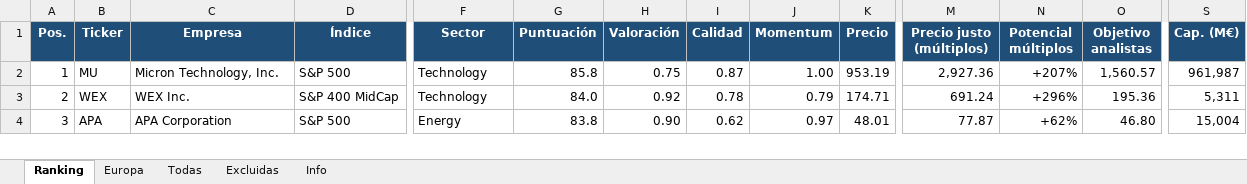
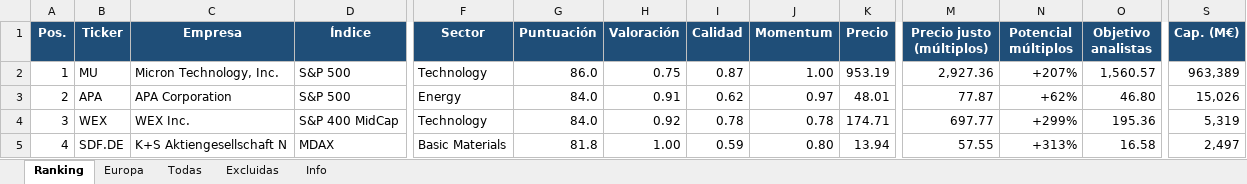
Before and after one commit to josecossi/Screener, an Excel workbook: resultados/screener_2026-10-14.xlsx, sheet Ranking, drawn as a sheet; only a part is shown, gaps mark what is left out; values as stored, in another font and other column widths than the file's, no borders; rows hold the shown columns only; the diff covers the shown part only; the diff names each change by its address in the sheet, - before the commit and + after, or states it on an @@ line.

```diff
--- a/resultados/screener_2026-10-14.xlsx (sheet Ranking)
+++ b/resultados/screener_2026-10-14.xlsx (sheet Ranking)
-G2 (Puntuación): 85.8
+G2 (Puntuación): 86.0
-S2 (Cap. (M€)): 961,987
+S2 (Cap. (M€)): 963,389
-B3 (Ticker): WEX
+B3 (Ticker): APA
-C3 (Empresa): WEX Inc.
+C3 (Empresa): APA Corporation
-D3 (Índice): S&P 400 MidCap
+D3 (Índice): S&P 500
-F3 (Sector): Technology
+F3 (Sector): Energy
-H3 (Valoración): 0.92
+H3 (Valoración): 0.91
-I3 (Calidad): 0.78
+I3 (Calidad): 0.62
-J3 (Momentum): 0.79
+J3 (Momentum): 0.97
-K3 (Precio): 174.71
+K3 (Precio): 48.01
-M3 (Precio justo (múltiplos)): 691.24
+M3 (Precio justo (múltiplos)): 77.87
-N3 (Potencial múltiplos): +296%
+N3 (Potencial múltiplos): +62%
-O3 (Objetivo analistas): 195.36
+O3 (Objetivo analistas): 46.80
-S3 (Cap. (M€)): 5,311
+S3 (Cap. (M€)): 15,026
-B4 (Ticker): APA
+B4 (Ticker): WEX
-C4 (Empresa): APA Corporation
+C4 (Empresa): WEX Inc.
-D4 (Índice): S&P 500
+D4 (Índice): S&P 400 MidCap
-F4 (Sector): Energy
+F4 (Sector): Technology
-G4 (Puntuación): 83.8
+G4 (Puntuación): 84.0
-H4 (Valoración): 0.90
+H4 (Valoración): 0.92
-I4 (Calidad): 0.62
+I4 (Calidad): 0.78
-J4 (Momentum): 0.97
+J4 (Momentum): 0.78
-K4 (Precio): 48.01
+K4 (Precio): 174.71
-M4 (Precio justo (múltiplos)): 77.87
+M4 (Precio justo (múltiplos)): 697.77
-N4 (Potencial múltiplos): +62%
+N4 (Potencial múltiplos): +299%
-O4 (Objetivo analistas): 46.80
+O4 (Objetivo analistas): 195.36
-S4 (Cap. (M€)): 15,004
+S4 (Cap. (M€)): 5,319
+row 5: 4 | SDF.DE | K+S Aktiengesellschaft N | MDAX | Basic Materials | 81.8 | 1.00 | 0.59 | 0.80 | 13.94 | 57.55 | +313% | 16.58 | 2,497
```
Also changed, not shown: 4 added rows, 5 removed rows and 151 edited cells elsewhere in this sheet, sheet Todas, sheet Europa, sheet Excluidas, sheet Info, 3 other files.
